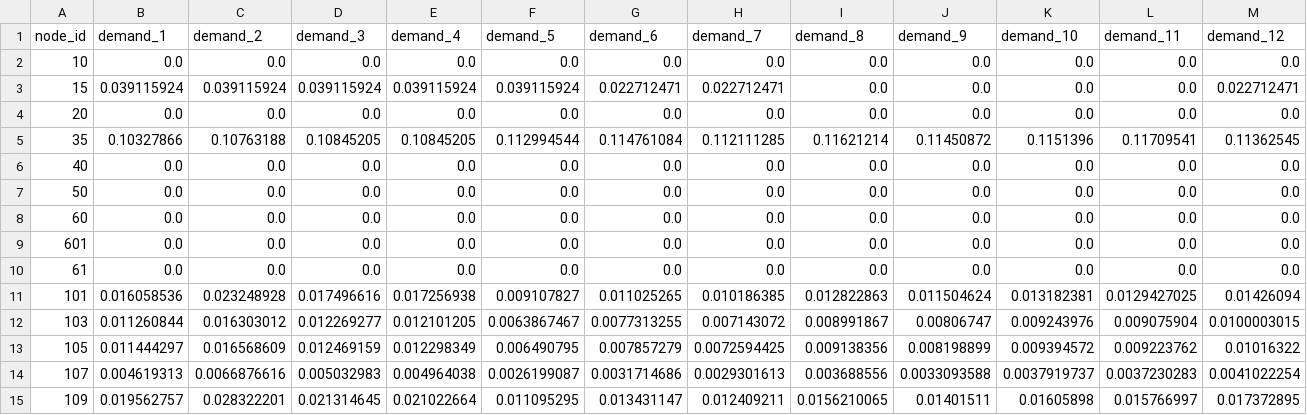
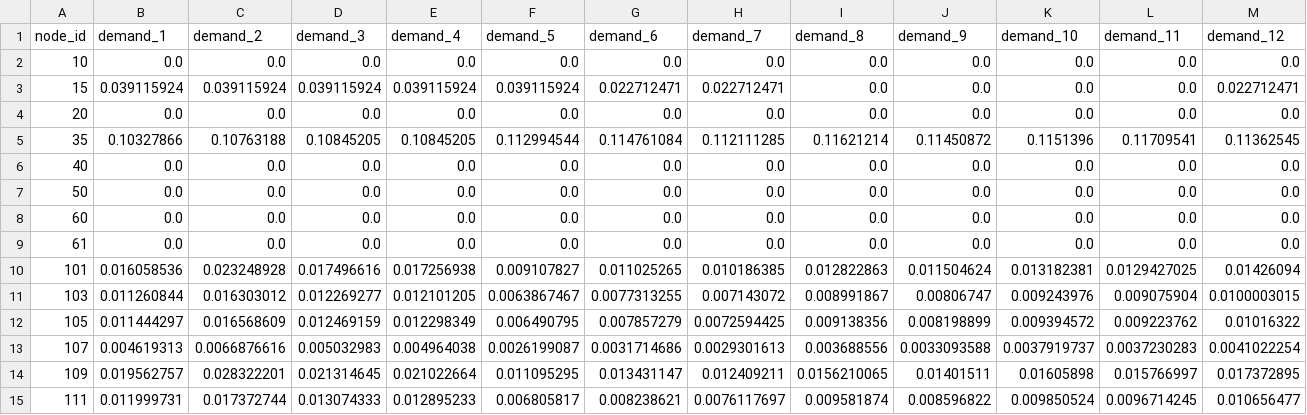
Before and after one commit to bradleywjenks/wq_robust_mpc, a CSV file: networks/Net3/demand_data.csv, drawn as a sheet; only a part is shown; the shorter side is filled out with more unchanged rows; rows hold the shown columns only; the diff names each change by its address in the sheet, - before the commit and + after, or states it on an @@ line.

```diff
--- a/networks/Net3/demand_data.csv
+++ b/networks/Net3/demand_data.csv
-row 9: 601 | 0.0 | 0.0 | 0.0 | 0.0 | 0.0 | 0.0 | 0.0 | 0.0 | 0.0 | 0.0 | 0.0 | 0.0
```
Also changed, not shown: networks/Net1/demand_data.csv, networks/Net1/link_data.csv, 12 other files.
